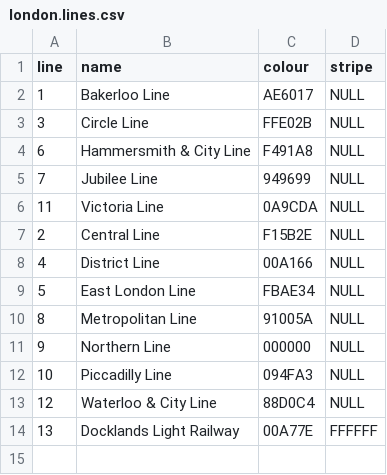
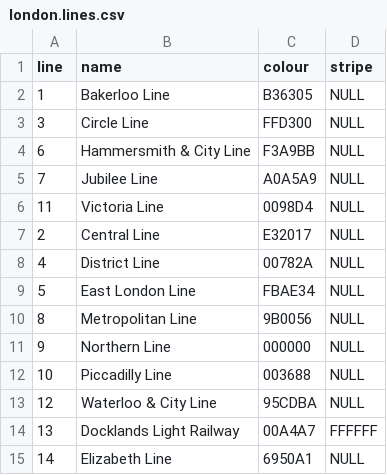
Before and after one commit to nicola/tubemaps, a CSV file: datasets/london.lines.csv, drawn as a sheet.

```diff
--- a/datasets/london.lines.csv
+++ b/datasets/london.lines.csv
@@ -1,14 +1,15 @@
 "line","name","colour","stripe"
-1,"Bakerloo Line","AE6017",NULL
-3,"Circle Line","FFE02B",NULL
-6,"Hammersmith & City Line","F491A8",NULL
-7,"Jubilee Line","949699",NULL
-11,"Victoria Line","0A9CDA",NULL
-2,"Central Line","F15B2E",NULL
-4,"District Line","00A166",NULL
+1,"Bakerloo Line","B36305",NULL
+3,"Circle Line","FFD300",NULL
+6,"Hammersmith & City Line","F3A9BB",NULL
+7,"Jubilee Line","A0A5A9",NULL
+11,"Victoria Line","0098D4",NULL
+2,"Central Line","E32017",NULL
+4,"District Line","00782A",NULL
 5,"East London Line","FBAE34",NULL
-8,"Metropolitan Line","91005A",NULL
+8,"Metropolitan Line","9B0056",NULL
 9,"Northern Line","000000",NULL
-10,"Piccadilly Line","094FA3",NULL
-12,"Waterloo & City Line","88D0C4",NULL
-13,"Docklands Light Railway","00A77E","FFFFFF"
+10,"Piccadilly Line","003688",NULL
+12,"Waterloo & City Line","95CDBA",NULL
+13,"Docklands Light Railway","00A4A7","FFFFFF"
+14,"Elizabeth Line","6950A1",NULL
```
Also changed, not shown: datasets/london.connections.csv, datasets/london.stations.csv.
